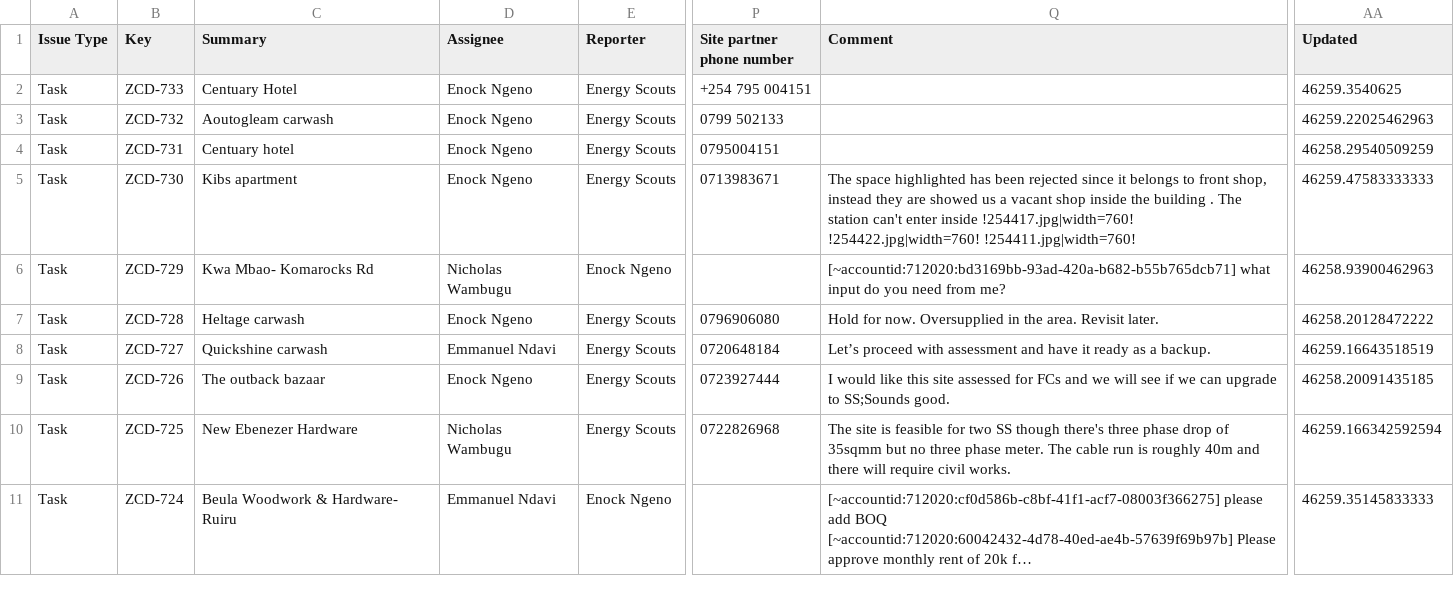
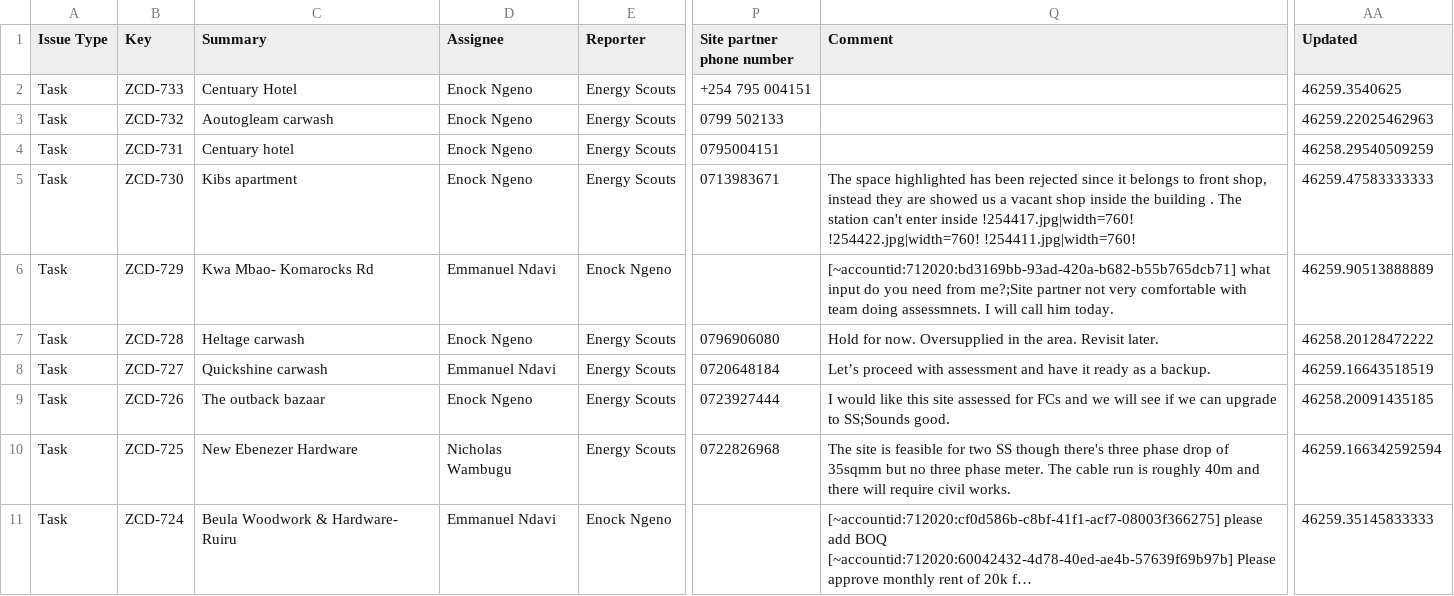
Before and after one commit to keithkinuthiakamauzeno/Network-Overview-Dashboard, a CSV file: data/pipeline.csv, drawn as a sheet; only a part is shown, gaps mark what is left out; long unchanged cells end in …; the diff names each change by its address in the sheet, - before the commit and + after, or states it on an @@ line.

```diff
--- a/data/pipeline.csv
+++ b/data/pipeline.csv
-D6 (Assignee): Nicholas Wambugu
+D6 (Assignee): Emmanuel Ndavi
-Q6 (Comment): …need from me?
+Q6 (Comment): …need from me?;Site partner not very comfortable with team doing assessmnets. I will call him today.
-AA6 (Updated): 46258.93900462963
+AA6 (Updated): 46259.90513888889
```
